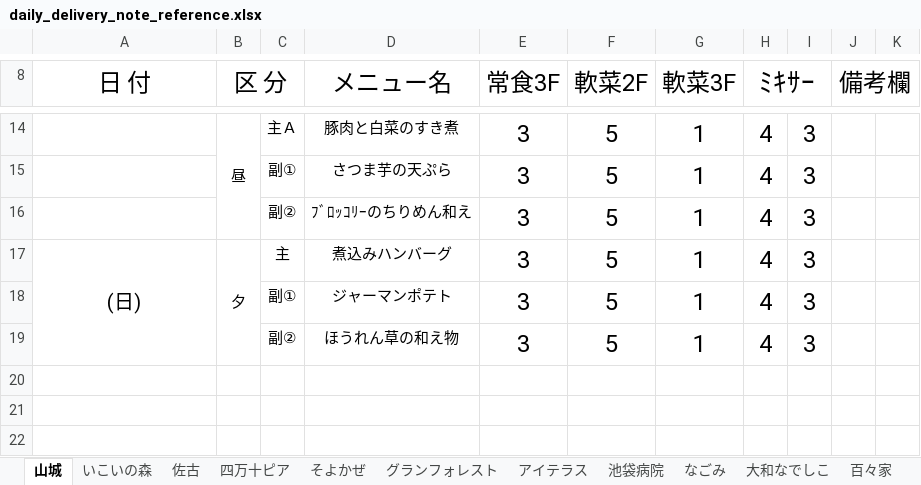
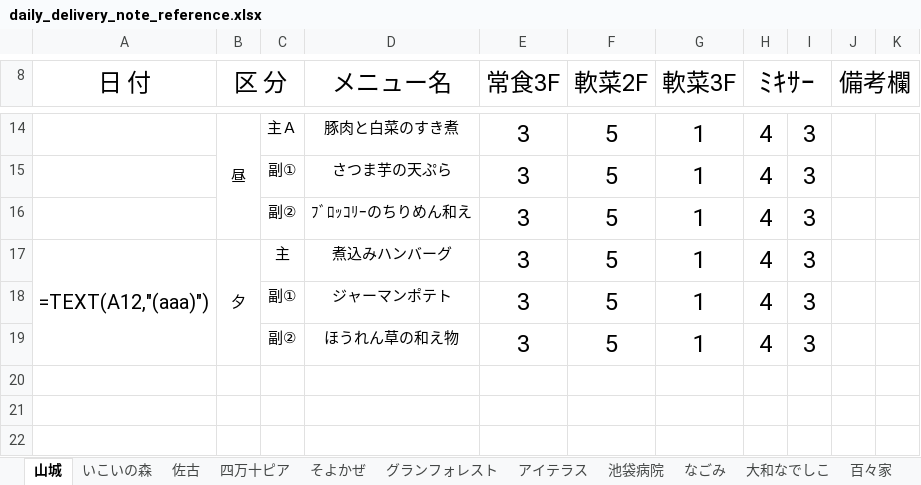
Before and after one commit to mmorinag127/sawa-hospital-system, an Excel workbook: backend/src/data/delivery_note_templates/daily_delivery_note_reference.xlsx, sheet 山城, drawn as a sheet; only a part is shown, gaps mark what is left out; values as stored, in another font and other column widths than the file's, no borders; formulas without a stored value are shown as written; the diff names each change by its address in the sheet, - before the commit and + after, or states it on an @@ line.

```diff
--- a/backend/src/data/delivery_note_templates/daily_delivery_note_reference.xlsx (sheet 山城)
+++ b/backend/src/data/delivery_note_templates/daily_delivery_note_reference.xlsx (sheet 山城)
-A17 (日 付): (日)
+A17 (日 付): =TEXT(A12,"(aaa)")
```
Also changed, not shown: sheet いこいの森, sheet なごみ, sheet グランフォレスト, sheet 四万十ピア, sheet 百々家, sheet 大和なでしこ, 8 more sheets, charts or pictures, 3 other files.
